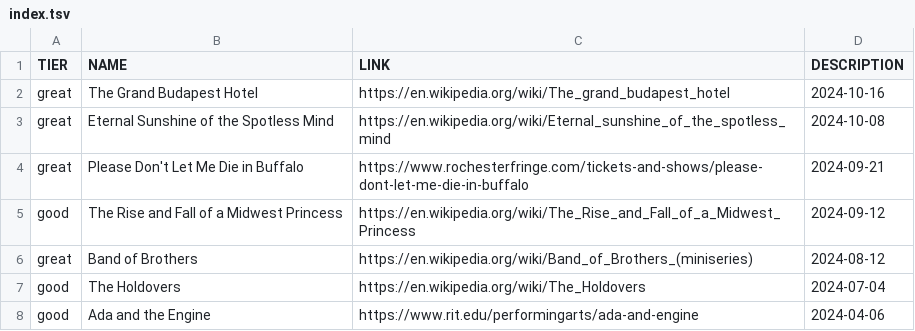
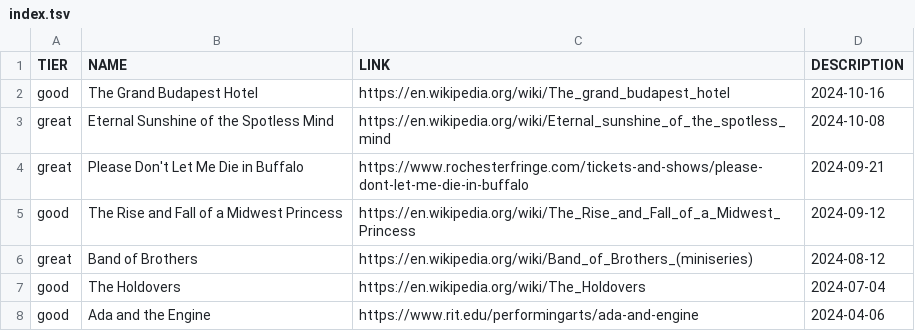
Before and after one commit to smlavine/goodmoviefilm.com, a TSV file: src/index.tsv, drawn as a sheet; only a part is shown.

Commit message:
Downgrade TGBH

```diff
--- a/src/index.tsv
+++ b/src/index.tsv
@@ -1,3 +1,3 @@
 TIER	NAME	LINK	DESCRIPTION
-great	The Grand Budapest Hotel	https://en.wikipedia.org/wiki/The_grand_budapest_hotel	2024-10-16
+good	The Grand Budapest Hotel	https://en.wikipedia.org/wiki/The_grand_budapest_hotel	2024-10-16
 great	Eternal Sunshine of the Spotless Mind	https://en.wikipedia.org/wiki/Eternal_sunshine_of_the_spotless_mind	2024-10-08
```
